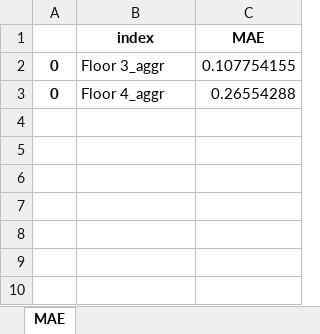
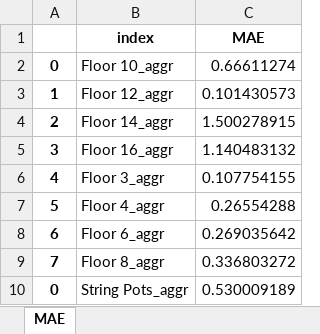
Before and after one commit to SusBioRes-UBC/StructPerformBrockComm, an Excel workbook: Performance Metric - MAE.xlsx, sheet MAE, drawn as a sheet; values as stored, in another font and other column widths than the file's, no borders; addresses are those after the commit; the diff names each change by its address in the sheet, - before the commit and + after, or states it on an @@ line.

```diff
--- a/Performance Metric - MAE.xlsx (sheet MAE)
+++ b/Performance Metric - MAE.xlsx (sheet MAE)
+row 2: 0 | Floor 10_aggr | 0.66611274
+row 3: 1 | Floor 12_aggr | 0.101430573
+row 4: 2 | Floor 14_aggr | 1.500278915
+row 5: 3 | Floor 16_aggr | 1.140483132
-A6: 0
+A6: 4
-A7: 0
+A7: 5
+row 8: 6 | Floor 6_aggr | 0.269035642
+row 9: 7 | Floor 8_aggr | 0.336803272
+row 10: 0 | String Pots_aggr | 0.530009189
```
Also changed, not shown: Darts/Performance Metric - MAE.xlsx, Darts/output.xlsx, 13 other files.
